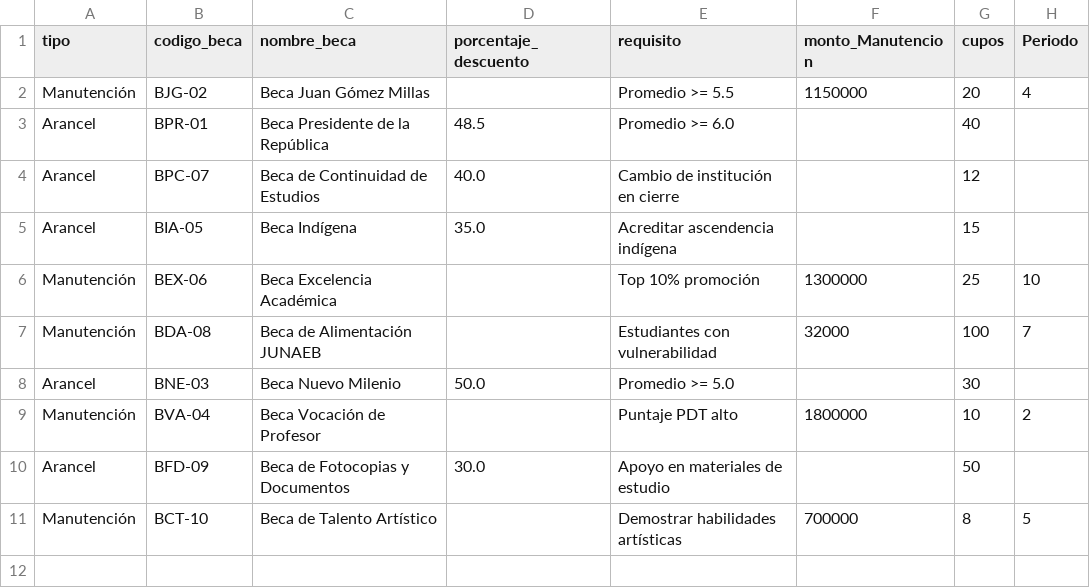
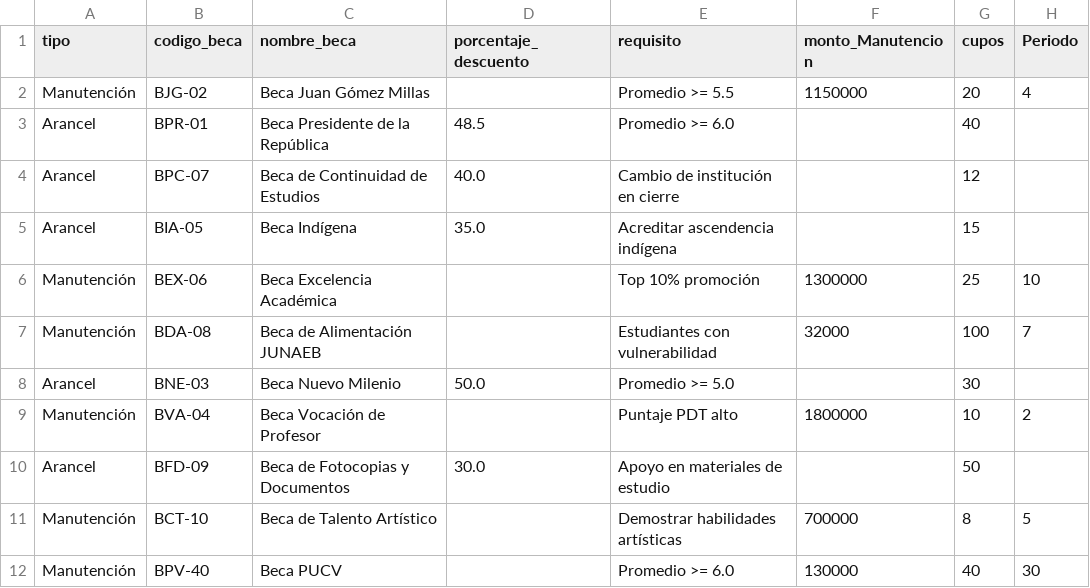
Before and after one commit to Ricardo25112005/Proyecto-Programacion-avanzada-Sistema-gestion-de-becas, a CSV file: src/resources/becas.csv, drawn as a sheet; the diff names each change by its address in the sheet, - before the commit and + after, or states it on an @@ line.

Commit message:
Solucion errores varios Registrar Beca

```diff
--- a/src/resources/becas.csv
+++ b/src/resources/becas.csv
+row 12: Manutención | BPV-40 | Beca PUCV |  | Promedio >= 6.0 | 130000 | 40 | 30
```
Also changed, not shown: 1 other file.
